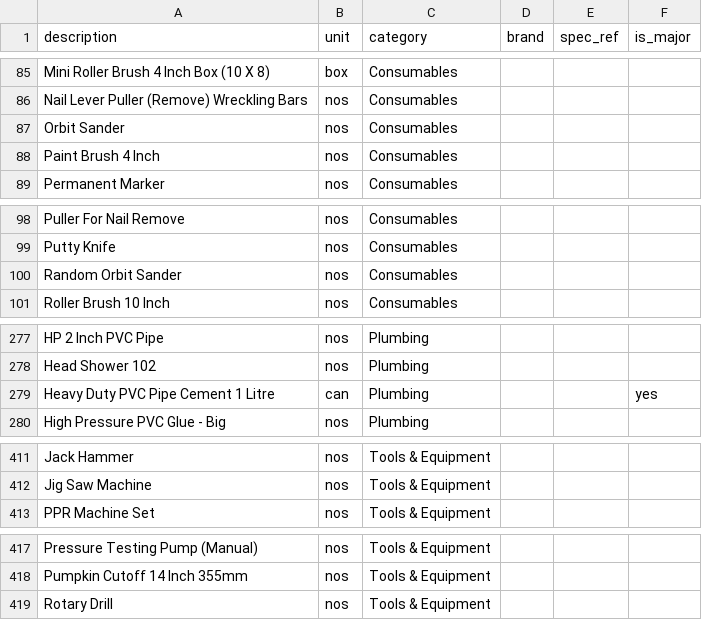
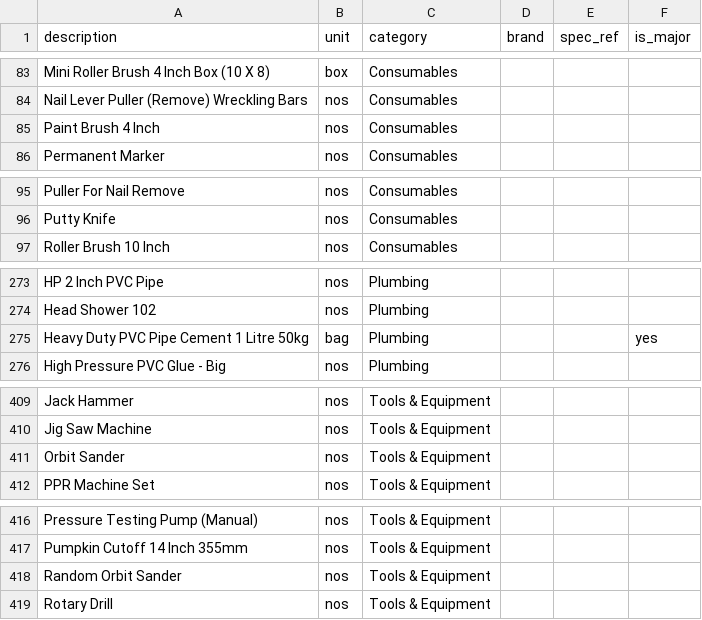
Before and after one commit to shahiqmv/sandplanet, a CSV file: import-templates/materials_master_sandplanet.csv, drawn as a sheet; only a part is shown, gaps mark what is left out; the diff covers the shown part only.

```diff
--- a/import-templates/materials_master_sandplanet.csv
+++ b/import-templates/materials_master_sandplanet.csv
@@ -86,3 +84,2 @@ Mini Roller Brush 4 Inch Box (10 X 8),box,Consumables,,,
 Nail Lever Puller (Remove) Wreckling Bars,nos,Consumables,,,
-Orbit Sander,nos,Consumables,,,
 Paint Brush 4 Inch,nos,Consumables,,,
@@ -99,3 +96,2 @@ Puller For Nail Remove,nos,Consumables,,,
 Putty Knife,nos,Consumables,,,
-Random Orbit Sander,nos,Consumables,,,
 Roller Brush 10 Inch,nos,Consumables,,,
@@ -278,3 +274,3 @@ HP 2 Inch PVC Pipe,nos,Plumbing,,,
 Head Shower 102,nos,Plumbing,,,
-Heavy Duty PVC Pipe Cement 1 Litre,can,Plumbing,,,yes
+Heavy Duty PVC Pipe Cement 1 Litre 50kg,bag,Plumbing,,,yes
 High Pressure PVC Glue - Big,nos,Plumbing,,,
@@ -412,2 +410,3 @@ Jack Hammer,nos,Tools & Equipment,,,
 Jig Saw Machine,nos,Tools & Equipment,,,
+Orbit Sander,nos,Tools & Equipment,,,
 PPR Machine Set,nos,Tools & Equipment,,,
@@ -418,2 +417,3 @@ Pressure Testing Pump (Manual),nos,Tools & Equipment,,,
 Pumpkin Cutoff 14 Inch 355mm,nos,Tools & Equipment,,,
+Random Orbit Sander,nos,Tools & Equipment,,,
 Rotary Drill,nos,Tools & Equipment,,,
```
Also changed, not shown: 3 added rows, 3 removed rows and 8 edited cells elsewhere in this file.
